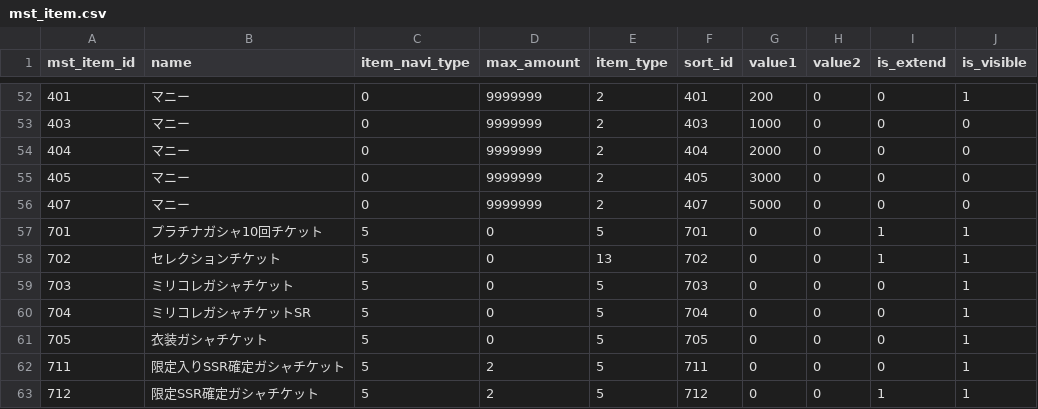
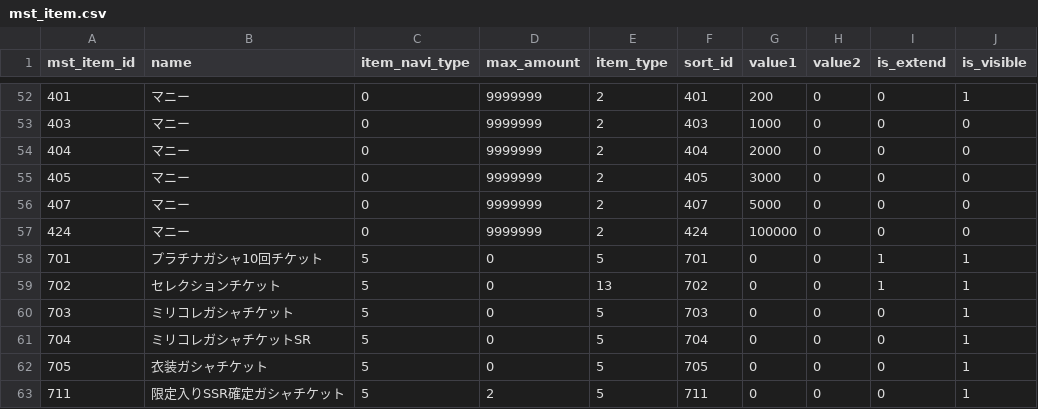
Before and after one commit to RainbowUnicorn7297/mltd-relive, a CSV file: standalone/mltd/models/mst_data/mst_item.csv, drawn as a sheet; only a part is shown, gaps mark what is left out; the shorter side is filled out with more unchanged rows.

```diff
--- a/standalone/mltd/models/mst_data/mst_item.csv
+++ b/standalone/mltd/models/mst_data/mst_item.csv
@@ -56,2 +56,3 @@
 407,マニー,0,9999999,2,407,5000,0,0,0
+424,マニー,0,9999999,2,424,100000,0,0,0
 701,プラチナガシャ10回チケット,5,0,5,701,0,0,1,1
```
Also changed, not shown: standalone/mltd/models/mst_data/mst_offer.csv, 10 other files.
